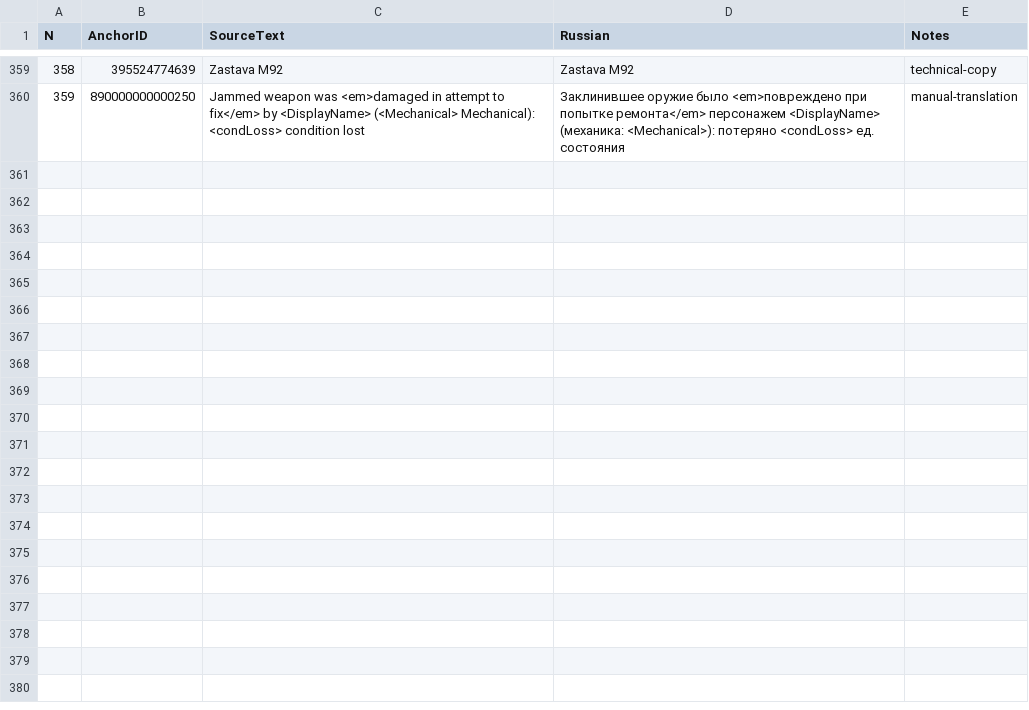
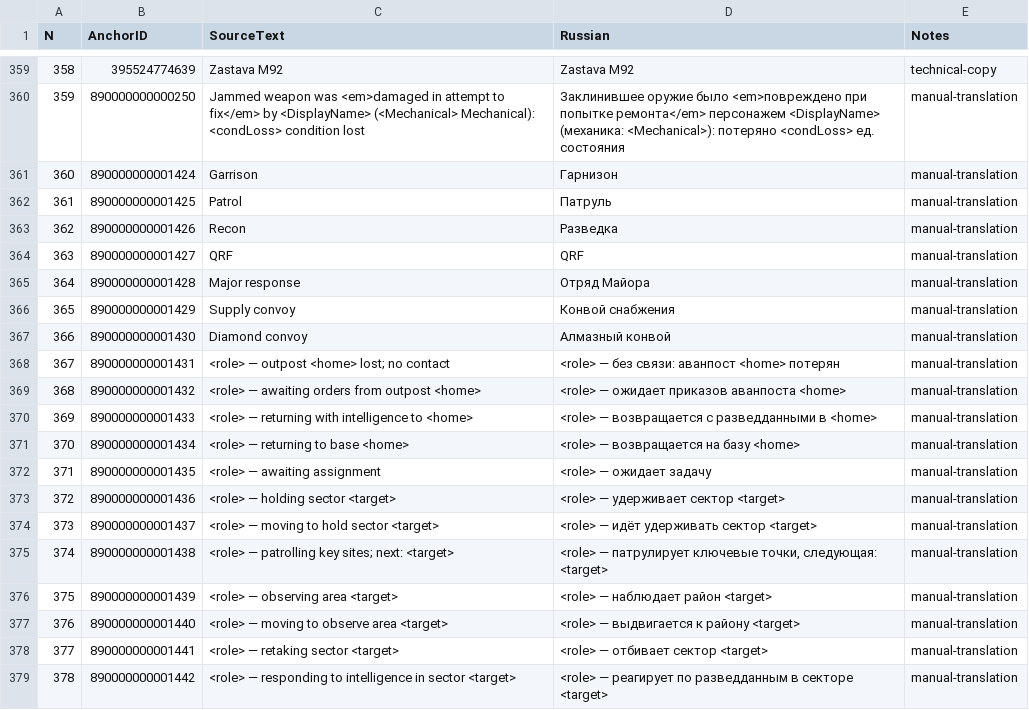
Before and after one commit to Kpoji4er/JAZZ, a CSV file: Localization/RussianManual.csv, drawn as a sheet; only a part is shown, gaps mark what is left out; the diff covers the shown part only; the diff names each change by its address in the sheet, - before the commit and + after, or states it on an @@ line.

Commit message:
﻿Добавить JAZZ-STRATEGY-002: UI ролей Global AI, локализация и docs.
Ролевые иконки/задачи через late wrappers, привязка ErnieIsland к LegionGlobalAI_Convoy, CSV и wiki.

```diff
--- a/Localization/RussianManual.csv
+++ b/Localization/RussianManual.csv
+row 361: 360 | 890000000001424 | Garrison | Гарнизон | manual-translation
+row 362: 361 | 890000000001425 | Patrol | Патруль | manual-translation
+row 363: 362 | 890000000001426 | Recon | Разведка | manual-translation
+row 364: 363 | 890000000001427 | QRF | QRF | manual-translation
+row 365: 364 | 890000000001428 | Major response | Отряд Майора | manual-translation
+row 366: 365 | 890000000001429 | Supply convoy | Конвой снабжения | manual-translation
+row 367: 366 | 890000000001430 | Diamond convoy | Алмазный конвой | manual-translation
+row 368: 367 | 890000000001431 | <role> — outpost <home> lost; no contact | <role> — без связи: аванпост <home> потерян | manual-translation
+row 369: 368 | 890000000001432 | <role> — awaiting orders from outpost <home> | <role> — ожидает приказов аванпоста <home> | manual-translation
+row 370: 369 | 890000000001433 | <role> — returning with intelligence to <home> | <role> — возвращается с разведданными в <home> | manual-translation
+row 371: 370 | 890000000001434 | <role> — returning to base <home> | <role> — возвращается на базу <home> | manual-translation
+row 372: 371 | 890000000001435 | <role> — awaiting assignment | <role> — ожидает задачу | manual-translation
+row 373: 372 | 890000000001436 | <role> — holding sector <target> | <role> — удерживает сектор <target> | manual-translation
+row 374: 373 | 890000000001437 | <role> — moving to hold sector <target> | <role> — идёт удерживать сектор <target> | manual-translation
+row 375: 374 | 890000000001438 | <role> — patrolling key sites; next: <target> | <role> — патрулирует ключевые точки, следующая: <target> | manual-translation
+row 376: 375 | 890000000001439 | <role> — observing area <target> | <role> — наблюдает район <target> | manual-translation
+row 377: 376 | 890000000001440 | <role> — moving to observe area <target> | <role> — выдвигается к району <target> | manual-translation
+row 378: 377 | 890000000001441 | <role> — retaking sector <target> | <role> — отбивает сектор <target> | manual-translation
+row 379: 378 | 890000000001442 | <role> — responding to intelligence in sector <target> | <role> — реагирует по разведданным в секторе <target> | manual-translation
```
Also changed, not shown: 9 added rows elsewhere in this file, Localization/EnglishManual.csv, 17 other files.
